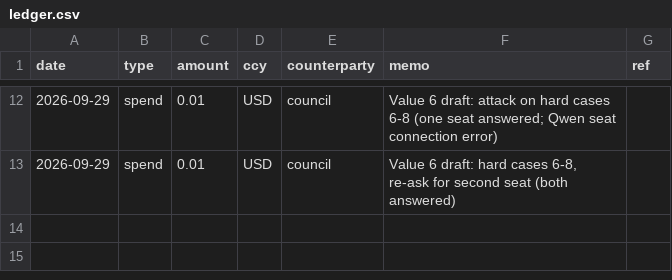
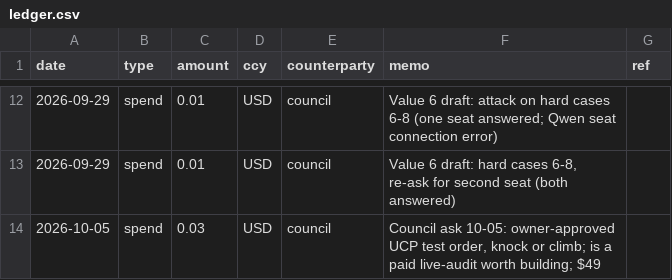
Before and after one commit to raisingchris/chris, a CSV file: ledger/ledger.csv, drawn as a sheet; only a part is shown, gaps mark what is left out.

```diff
--- a/ledger/ledger.csv
+++ b/ledger/ledger.csv
@@ -13 +13,2 @@ date,type,amount,ccy,counterparty,memo,ref
 2026-09-29,spend,0.01,USD,council,"Value 6 draft: hard cases 6-8, re-ask for second seat (both answered)",
+2026-10-05,spend,0.03,USD,council,"Council ask 10-05: owner-approved UCP test order, knock or climb; is a paid live-audit worth building; $49",
```
Also changed, not shown: 5 other files.
